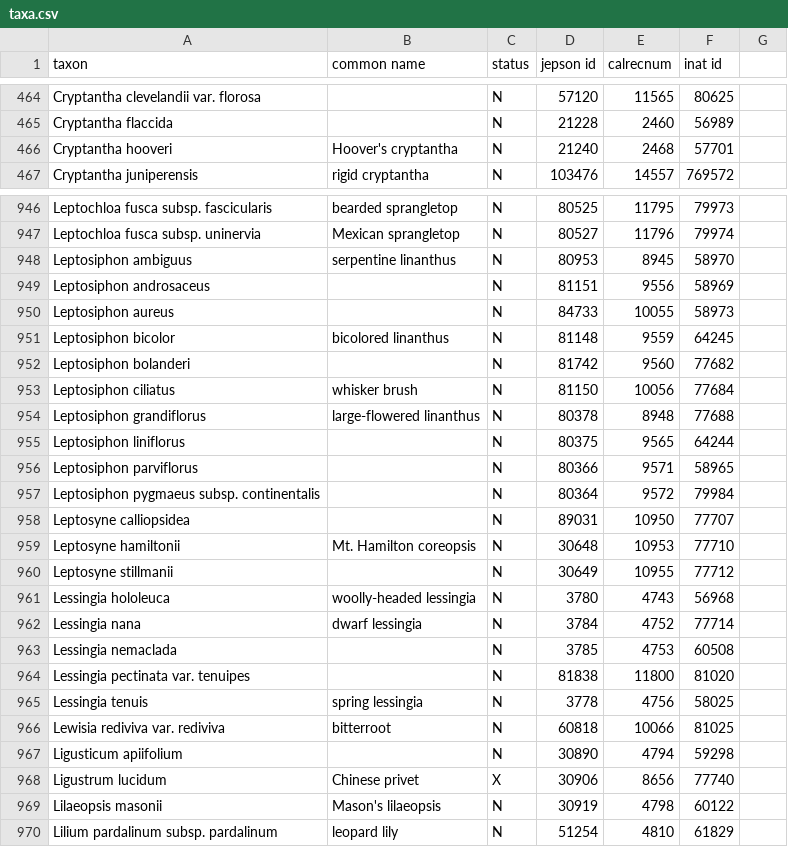
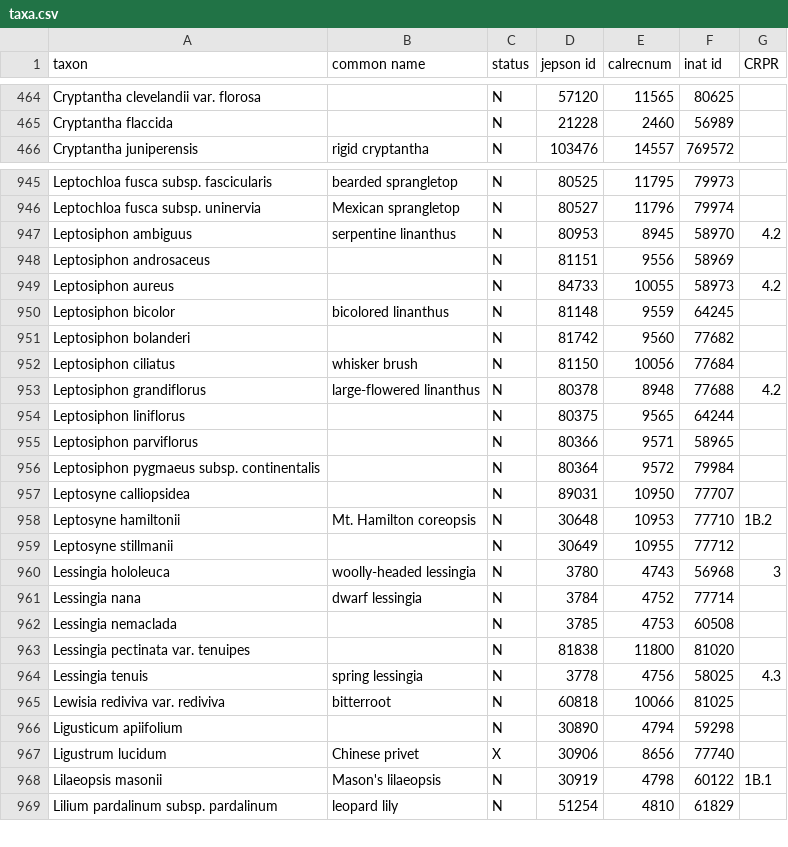
Before and after one commit to ca-plants/ebplants, a CSV file: data/taxa.csv, drawn as a sheet; only a part is shown, gaps mark what is left out; the diff covers the shown part only.

```diff
--- a/data/taxa.csv
+++ b/data/taxa.csv
@@ -1 +1 @@
-taxon,common name,status,jepson id,calrecnum,inat id
+taxon,common name,status,jepson id,calrecnum,inat id,CRPR
@@ -465,3 +465,2 @@ Cryptantha clevelandii var. florosa,,N,57120,11565,80625
 Cryptantha flaccida,,N,21228,2460,56989
-Cryptantha hooveri,Hoover's cryptantha,N,21240,2468,57701
 Cryptantha juniperensis,rigid cryptantha,N,103476,14557,769572
@@ -947,5 +946,5 @@ Leptochloa fusca subsp. fascicularis,bearded sprangletop,N,80525,11795,79973
 Leptochloa fusca subsp. uninervia,Mexican sprangletop,N,80527,11796,79974
-Leptosiphon ambiguus,serpentine linanthus,N,80953,8945,58970
+Leptosiphon ambiguus,serpentine linanthus,N,80953,8945,58970,4.2
 Leptosiphon androsaceus,,N,81151,9556,58969
-Leptosiphon aureus,,N,84733,10055,58973
+Leptosiphon aureus,,N,84733,10055,58973,4.2
 Leptosiphon bicolor,bicolored linanthus,N,81148,9559,64245
@@ -953,3 +952,3 @@ Leptosiphon bolanderi,,N,81742,9560,77682
 Leptosiphon ciliatus,whisker brush,N,81150,10056,77684
-Leptosiphon grandiflorus,large-flowered linanthus,N,80378,8948,77688
+Leptosiphon grandiflorus,large-flowered linanthus,N,80378,8948,77688,4.2
 Leptosiphon liniflorus,,N,80375,9565,64244
@@ -958,5 +957,5 @@ Leptosiphon pygmaeus subsp. continentalis,,N,80364,9572,79984
 Leptosyne calliopsidea,,N,89031,10950,77707
-Leptosyne hamiltonii,Mt. Hamilton coreopsis,N,30648,10953,77710
+Leptosyne hamiltonii,Mt. Hamilton coreopsis,N,30648,10953,77710,1B.2
 Leptosyne stillmanii,,N,30649,10955,77712
-Lessingia hololeuca,woolly-headed lessingia,N,3780,4743,56968
+Lessingia hololeuca,woolly-headed lessingia,N,3780,4743,56968,3
 Lessingia nana,dwarf lessingia,N,3784,4752,77714
@@ -964,3 +963,3 @@ Lessingia nemaclada,,N,3785,4753,60508
 Lessingia pectinata var. tenuipes,,N,81838,11800,81020
-Lessingia tenuis,spring lessingia,N,3778,4756,58025
+Lessingia tenuis,spring lessingia,N,3778,4756,58025,4.3
 Lewisia rediviva var. rediviva,bitterroot,N,60818,10066,81025
@@ -968,3 +967,3 @@ Ligusticum apiifolium,,N,30890,4794,59298
 Ligustrum lucidum,Chinese privet,X,30906,8656,77740
-Lilaeopsis masonii,Mason's lilaeopsis,N,30919,4798,60122
+Lilaeopsis masonii,Mason's lilaeopsis,N,30919,4798,60122,1B.1
 Lilium pardalinum subsp. pardalinum,leopard lily,N,51254,4810,61829
```
Also changed, not shown: 102 edited cells elsewhere in this file, data/synonyms.csv, 4 other files.
